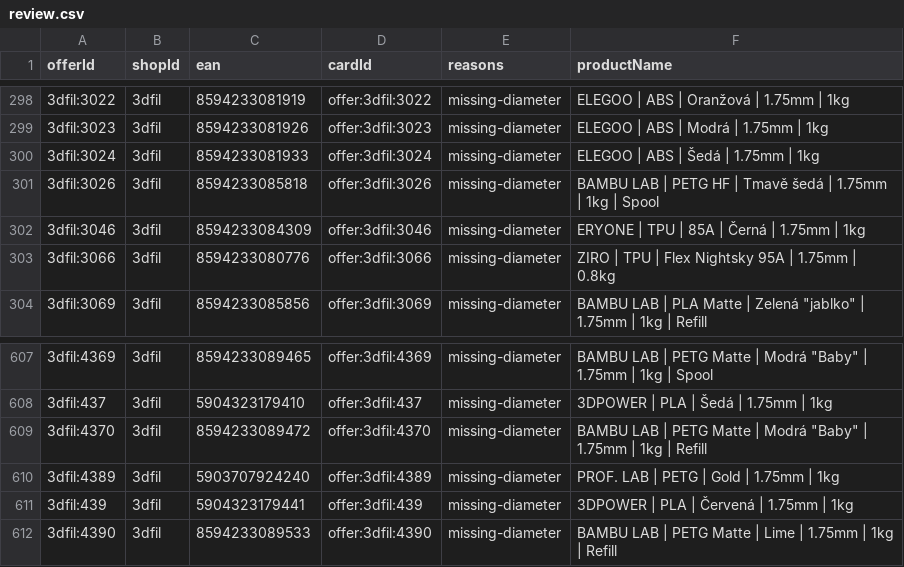
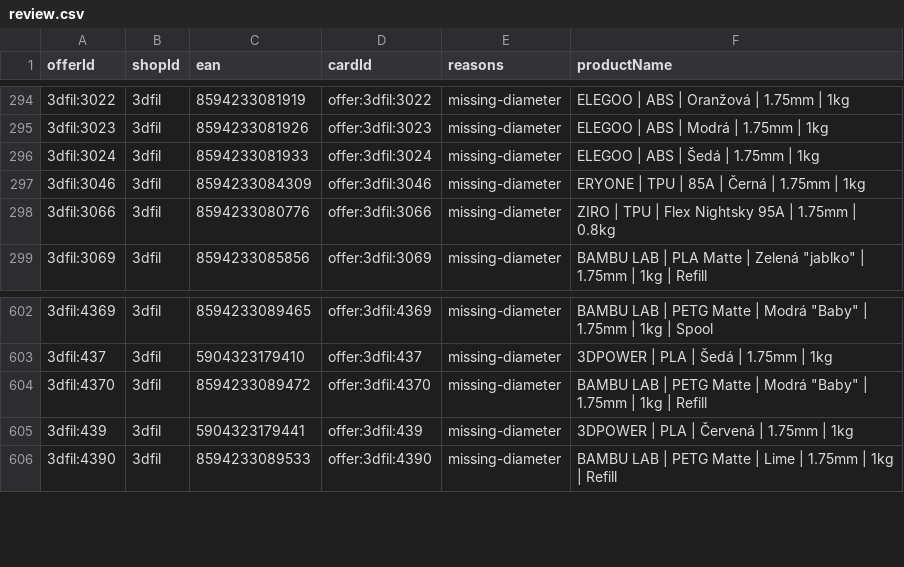
Before and after one commit to prochazkao-cmyk/prvnivrstva.cz, a CSV file: src/data/filament-normalization/review.csv, drawn as a sheet; only a part is shown, gaps mark what is left out; the diff covers the shown part only.

```diff
--- a/src/data/filament-normalization/review.csv
+++ b/src/data/filament-normalization/review.csv
@@ -300,3 +296,2 @@ offerId,shopId,ean,cardId,reasons,productName
 3dfil:3024,3dfil,8594233081933,offer:3dfil:3024,missing-diameter,ELEGOO | ABS | Šedá | 1.75mm | 1kg
-3dfil:3026,3dfil,8594233085818,offer:3dfil:3026,missing-diameter,BAMBU LAB | PETG HF | Tmavě šedá | 1.75mm | 1kg | Spool
 3dfil:3046,3dfil,8594233084309,offer:3dfil:3046,missing-diameter,ERYONE | TPU | 85A | Černá | 1.75mm | 1kg
@@ -609,3 +604,2 @@ offerId,shopId,ean,cardId,reasons,productName
 3dfil:4370,3dfil,8594233089472,offer:3dfil:4370,missing-diameter,"BAMBU LAB | PETG Matte | Modrá ""Baby"" | 1.75mm | 1kg | Refill"
-3dfil:4389,3dfil,5903707924240,offer:3dfil:4389,missing-diameter,PROF. LAB | PETG | Gold | 1.75mm | 1kg
 3dfil:439,3dfil,5904323179441,offer:3dfil:439,missing-diameter,3DPOWER | PLA | Červená | 1.75mm | 1kg
```
Also changed, not shown: 5 added rows and 4 removed rows elsewhere in this file, 6 other files.
